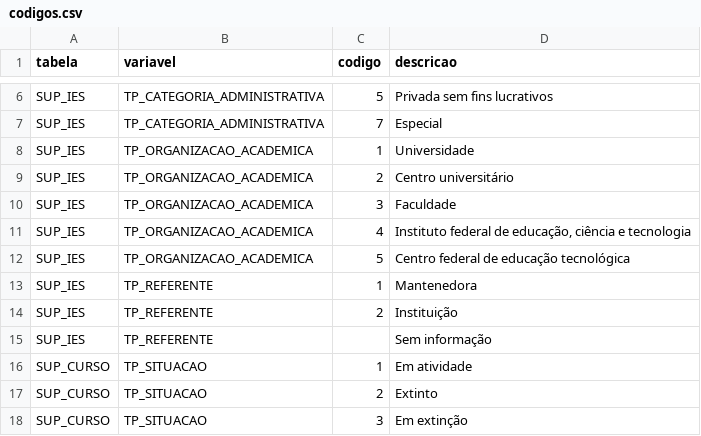
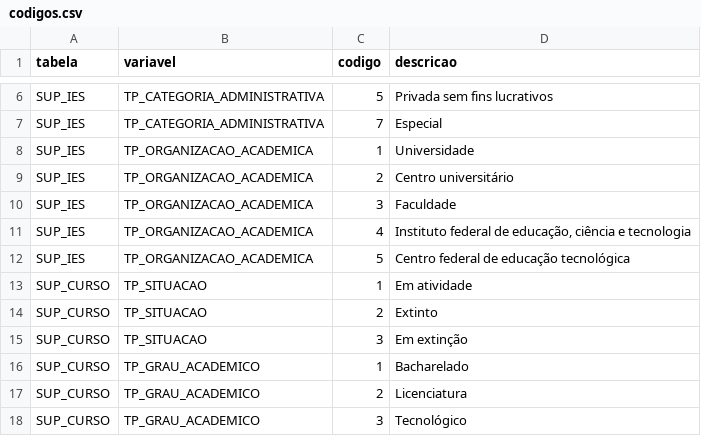
Before and after one commit to TCC-EvasaoMT/Pipeline-TCC, a CSV file: referencias/codigos.csv, drawn as a sheet; only a part is shown, gaps mark what is left out; the shorter side is filled out with more unchanged rows.

```diff
--- a/referencias/codigos.csv
+++ b/referencias/codigos.csv
@@ -12,5 +12,2 @@ SUP_IES;TP_ORGANIZACAO_ACADEMICA;4;Instituto federal de educação, ciência e t
 SUP_IES;TP_ORGANIZACAO_ACADEMICA;5;Centro federal de educação tecnológica
-SUP_IES;TP_REFERENTE;1;Mantenedora
-SUP_IES;TP_REFERENTE;2;Instituição
-SUP_IES;TP_REFERENTE;;Sem informação
 SUP_CURSO;TP_SITUACAO;1;Em atividade
```
Also changed, not shown: 14 other files.
